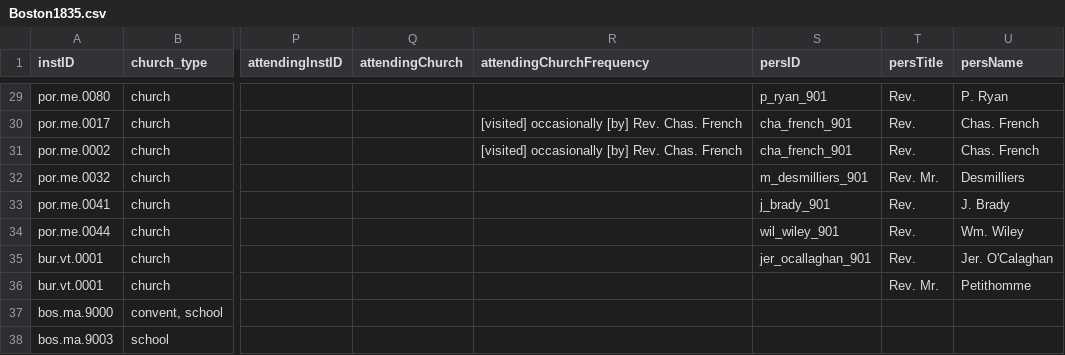
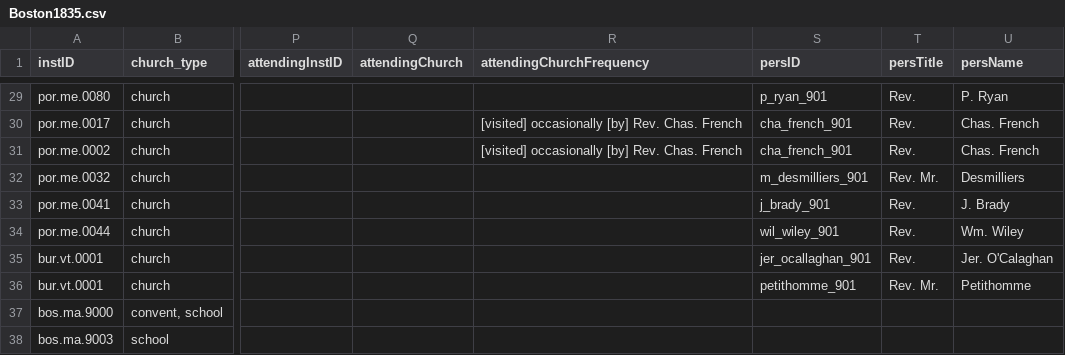
Before and after one commit to YuchenX063/Almanacs-Preprocess, a CSV file: processed/Boston1835.csv, drawn as a sheet; only a part is shown, gaps mark what is left out; the diff names each change by its address in the sheet, - before the commit and + after, or states it on an @@ line.

```diff
--- a/processed/Boston1835.csv
+++ b/processed/Boston1835.csv
-S36 (persID): (empty)
+S36 (persID): petithomme_901
```
Also changed, not shown: processed/NewYorkCity1835.csv.
